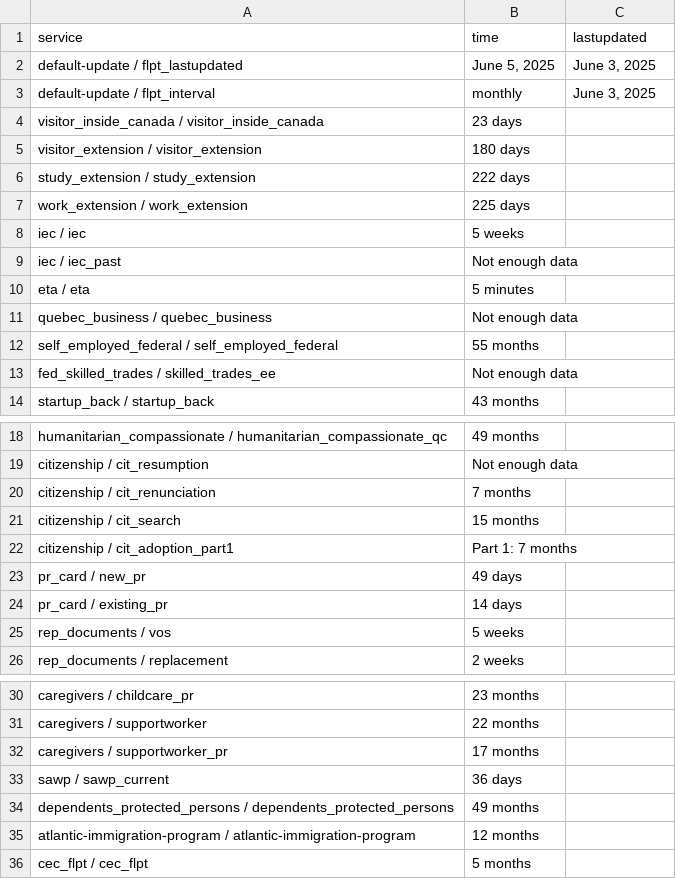
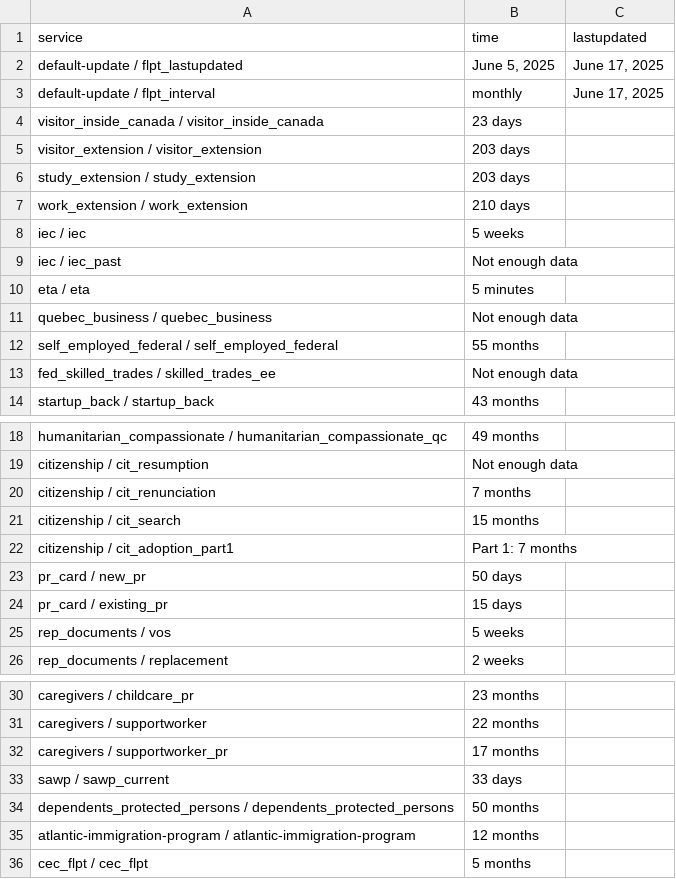
Before and after one commit to tinng81/cic-processing-times, a CSV file: data-ptime-non-country-en.csv, drawn as a sheet; only a part is shown, gaps mark what is left out.

Commit message:
Flat: latest data (2025-06-18T00:18:21.478Z) {   "date": "2025-06-18T00:18:21.478Z",   "files": [     {       "name": "data-ptime-en.csv",       "deltaBytes": -8,       "source": "https://www.canada.ca/content/dam/ircc/documents/json/data-ptime-en.json"     },     {       "name": "data-ptime-en.json",       "deltaBytes": -7,       "source": "https://www.canada.ca/content/dam/ircc/documents/json/data-ptime-en.json"     },     {       "name": "formatted-data-ptime-en.csv",       "deltaBytes": -8,       "source": "https://www.canada.ca/content/dam/ircc/documents/json/data-ptime-en.json"     },     {       "name": "formatted-selected-countries-data-ptime-en.csv",       "deltaBytes": 8,       "source": "https://www.canada.ca/content/dam/ircc/documents/json/data-ptime-en.json"     },     {       "name": "data-ptime-non-country-en.csv",       "deltaBytes": 2,       "source": "https://www.canada.ca/content/dam/ircc/documents/json/data-ptime-non-country-en.json"     },     {       "name": "data-ptime-non-country-en.json",       "deltaBytes": -1,       "source": "https://www.canada.ca/content/dam/ircc/documents/json/data-ptime-non-country-en.json"     }   ] }

```diff
--- a/data-ptime-non-country-en.csv
+++ b/data-ptime-non-country-en.csv
@@ -1,8 +1,8 @@
 service,time,lastupdated
-default-update / flpt_lastupdated,"June 5, 2025","June 3, 2025"
-default-update / flpt_interval, monthly,"June 3, 2025"
+default-update / flpt_lastupdated,"June 5, 2025","June 17, 2025"
+default-update / flpt_interval, monthly,"June 17, 2025"
 visitor_inside_canada / visitor_inside_canada,23 days,
-visitor_extension / visitor_extension,180 days,
-study_extension / study_extension,222 days,
-work_extension / work_extension,225 days,
+visitor_extension / visitor_extension,203 days,
+study_extension / study_extension,203 days,
+work_extension / work_extension,210 days,
 iec / iec,5 weeks,
@@ -22,4 +22,4 @@ citizenship / cit_search,15 months,
 citizenship / cit_adoption_part1,Part 1: 7 months,
-pr_card / new_pr,49 days,
-pr_card / existing_pr,14 days,
+pr_card / new_pr,50 days,
+pr_card / existing_pr,15 days,
 rep_documents / vos,5 weeks,
@@ -32,4 +32,4 @@ caregivers / supportworker,22 months,
 caregivers / supportworker_pr,17 months,
-sawp / sawp_current,36 days,
-dependents_protected_persons / dependents_protected_persons,49 months,
+sawp / sawp_current,33 days,
+dependents_protected_persons / dependents_protected_persons,50 months,
 atlantic-immigration-program / atlantic-immigration-program,12 months,
```
Also changed, not shown: data-ptime-en.csv, formatted-data-ptime-en.csv, 3 other files.
